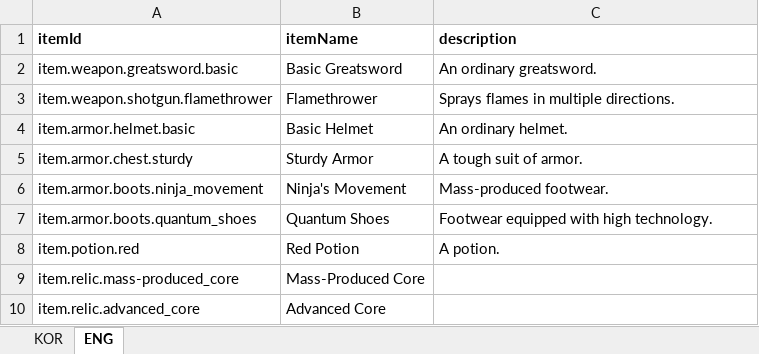
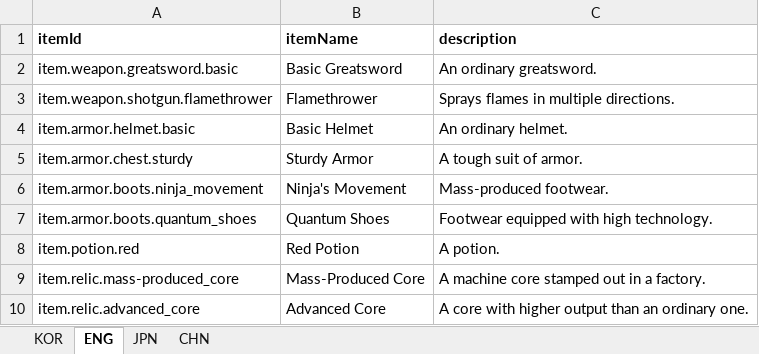
Before and after one commit to jolab4723/Project2, an Excel workbook: Assets/Resources/DataFiles/ItemData/1. ExcelFile/ItemDataLabel.xlsx, sheet ENG, drawn as a sheet; values as stored, in another font and other column widths than the file's, no borders; the diff names each change by its address in the sheet, - before the commit and + after, or states it on an @@ line.

```diff
--- a/Assets/Resources/DataFiles/ItemData/1. ExcelFile/ItemDataLabel.xlsx (sheet ENG)
+++ b/Assets/Resources/DataFiles/ItemData/1. ExcelFile/ItemDataLabel.xlsx (sheet ENG)
+sheet tab: JPN
+sheet tab: CHN
-C9 (description): (empty)
+C9 (description): A machine core stamped out in a factory.
-C10 (description): (empty)
+C10 (description): A core with higher output than an ordinary one.
```
Also changed, not shown: Assets/Resources/DataFiles/CharData/ExcelFile/StatDataLabel.xlsx, Assets/Resources/DataFiles/EnemyData/ExcelFile/EnemyDataLabel.xlsx, 26 other files.
